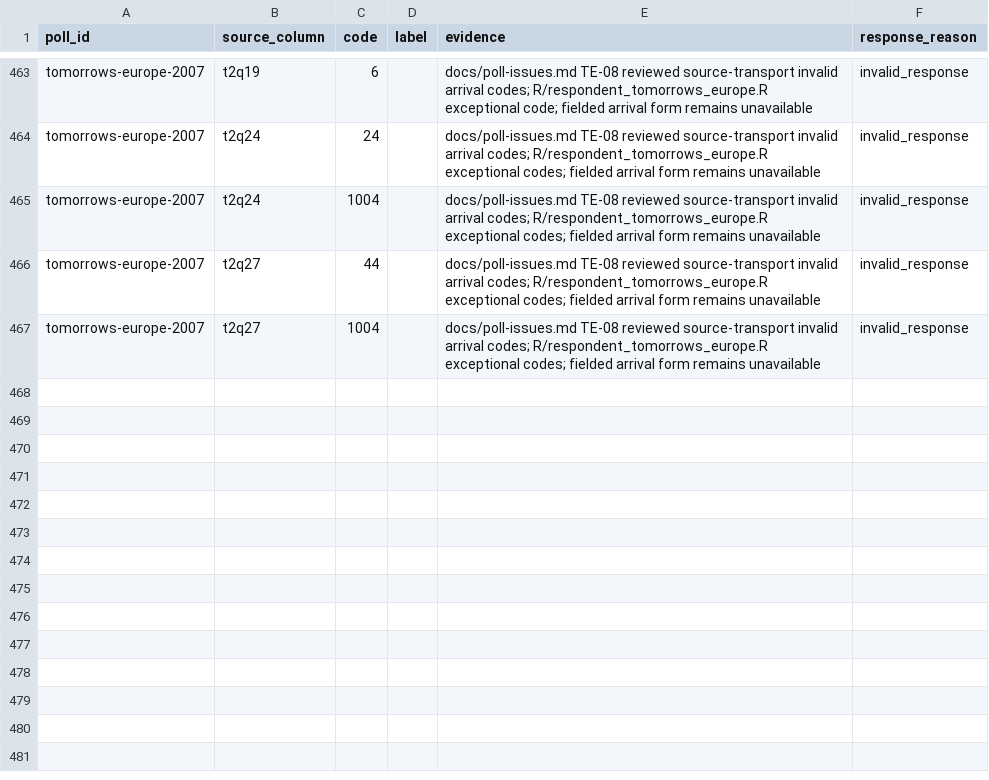
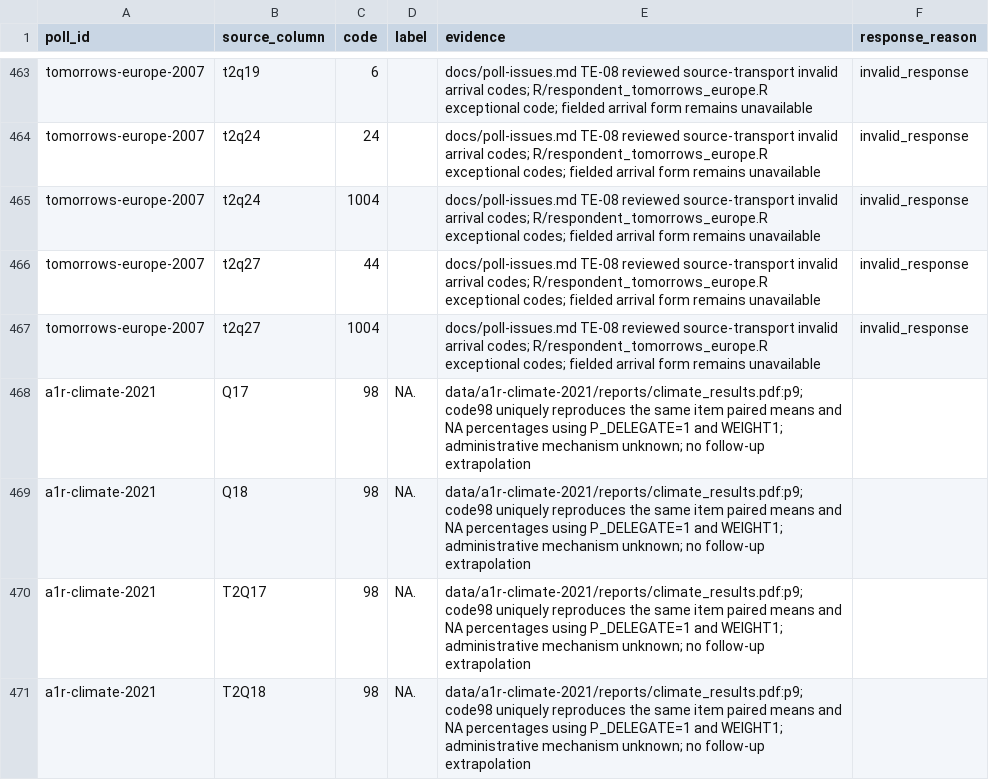
Before and after one commit to soodoku/dp-data, a CSV file: metadata/knowledge_response_codes.csv, drawn as a sheet; only a part is shown, gaps mark what is left out.

Commit message:
Identify climate knowledge nonanswers from reported results

```diff
--- a/metadata/knowledge_response_codes.csv
+++ b/metadata/knowledge_response_codes.csv
@@ -467 +467,5 @@ tomorrows-europe-2007,t2q27,44,,docs/poll-issues.md TE-08 reviewed source-transp
 tomorrows-europe-2007,t2q27,1004,,docs/poll-issues.md TE-08 reviewed source-transport invalid arrival codes; R/respondent_tomorrows_europe.R exceptional codes; fielded arrival form remains unavailable,invalid_response
+a1r-climate-2021,Q17,98,NA.,data/a1r-climate-2021/reports/climate_results.pdf:p9; code98 uniquely reproduces the same item paired means and NA percentages using P_DELEGATE=1 and WEIGHT1; administrative mechanism unknown; no follow-up extrapolation,
+a1r-climate-2021,Q18,98,NA.,data/a1r-climate-2021/reports/climate_results.pdf:p9; code98 uniquely reproduces the same item paired means and NA percentages using P_DELEGATE=1 and WEIGHT1; administrative mechanism unknown; no follow-up extrapolation,
+a1r-climate-2021,T2Q17,98,NA.,data/a1r-climate-2021/reports/climate_results.pdf:p9; code98 uniquely reproduces the same item paired means and NA percentages using P_DELEGATE=1 and WEIGHT1; administrative mechanism unknown; no follow-up extrapolation,
+a1r-climate-2021,T2Q18,98,NA.,data/a1r-climate-2021/reports/climate_results.pdf:p9; code98 uniquely reproduces the same item paired means and NA percentages using P_DELEGATE=1 and WEIGHT1; administrative mechanism unknown; no follow-up extrapolation,
```
Also changed, not shown: output/analysis/manifest.csv, 4 other files.
